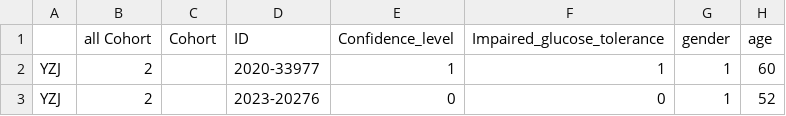
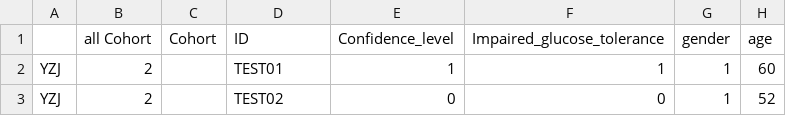
Before and after one commit to COLDBLOOD716/AEGIS-MASLD, a CSV file: Test_WSIs/TEST_Clinical.csv, drawn as a sheet; only a part is shown; the diff names each change by its address in the sheet, - before the commit and + after, or states it on an @@ line.

Commit message:
Update TEST_Clinical.csv

```diff
--- a/Test_WSIs/TEST_Clinical.csv
+++ b/Test_WSIs/TEST_Clinical.csv
-D2 (ID): 2020-33977
+D2 (ID): TEST01
-D3 (ID): 2023-20276
+D3 (ID): TEST02
```
